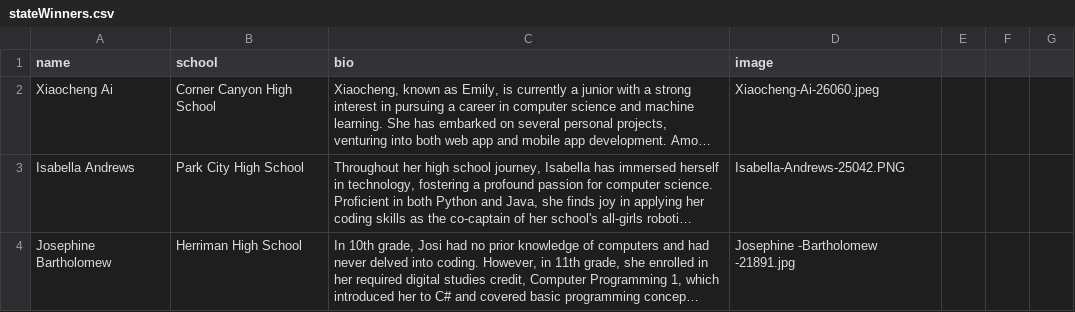
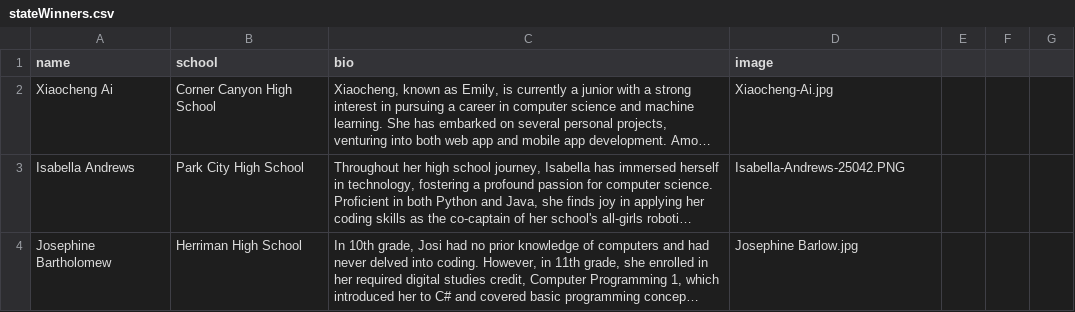
Before and after one commit to hhu/NCWIT_AiC, a CSV file: affiliate_data/stateWinners.csv, drawn as a sheet; only a part is shown; long unchanged cells end in …; the diff covers the shown part only; the diff names each change by its address in the sheet, - before the commit and + after, or states it on an @@ line.

```diff
--- a/affiliate_data/stateWinners.csv
+++ b/affiliate_data/stateWinners.csv
-D2 (image): Xiaocheng-Ai-26060.jpeg
+D2 (image): Xiaocheng-Ai.jpg
-D4 (image): Josephine -Bartholomew -21891.jpg
+D4 (image): Josephine Barlow.jpg
```
Also changed, not shown: 1 added row and 10 edited cells elsewhere in this file, affiliate_data/nationalHonorableMentions.csv, affiliate_data/stateHonorableMentions.csv, 3 other files.
